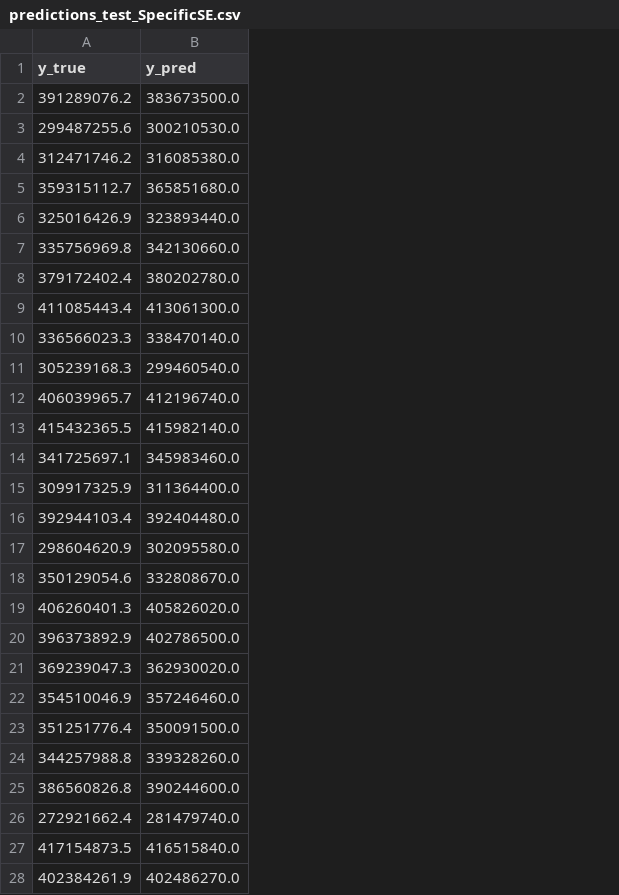
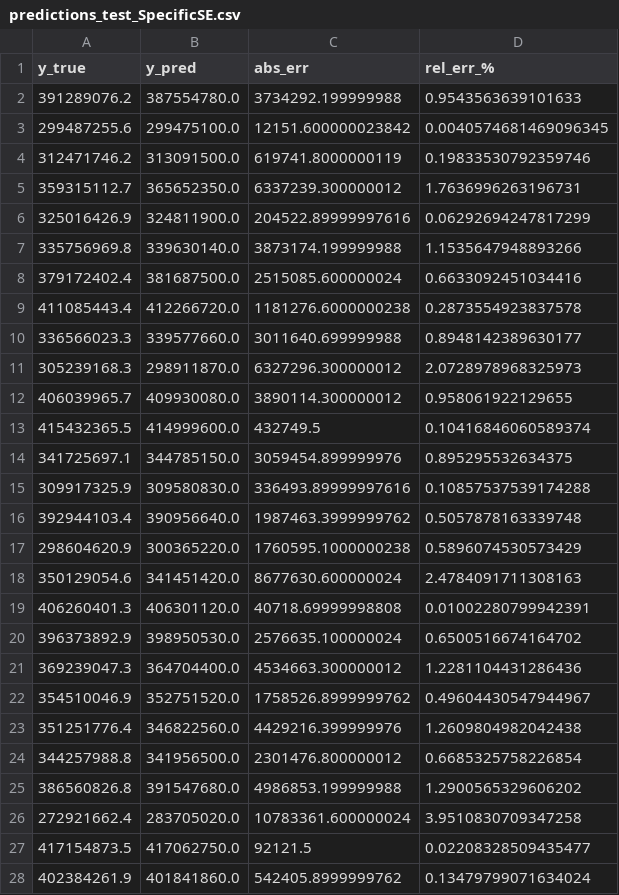
Before and after one commit to karahanmerves/design_opt_metamaterials, a CSV file: outputs/predictions_test_SpecificSE.csv, drawn as a sheet; only a part is shown; the diff covers the shown part only; the diff names each change by its address in the sheet, - before the commit and + after, or states it on an @@ line.

Commit message:
Stabilize SpecificSE model with log transform + RepeatedKFold CV; improved generalization (R² 0.778, MAE 5.20e6). Added SHAP analysis (B/E positive, D negative), BO (5–95% bounds) inverse-design, and outputs

```diff
--- a/outputs/predictions_test_SpecificSE.csv
+++ b/outputs/predictions_test_SpecificSE.csv
+column C (abs_err), rows 2-28: 3734292.199999988 | 12151.600000023842 | 619741.8000000119 | 6337239.300000012 | 204522.89999997616 | 3873174.199999988 | 2515085.600000024 | 1181276.6000000238 | 3011640.699999988 | 6327296.300000012 | 3890114.300000012 | 432749.5 | 3059454.899999976 | 336493.89999997616 | 1987463.3999999762 | 1760595.1000000238 | 8677630.600000024 | 40718.69999998808 | 2576635.100000024 | 4534663.300000012 | 1758526.8999999762 | 4429216.399999976 | 2301476.800000012 | 4986853.199999988 | 10783361.600000024 | 92121.5 | 542405.8999999762
+column D (rel_err_%), rows 2-28: 0.9543563639101633 | 0.0040574681469096345 | 0.19833530792359746 | 1.7636996263196731 | 0.06292694247817299 | 1.1535647948893266 | 0.6633092451034416 | 0.2873554923837578 | 0.8948142389630177 | 2.0728978968325973 | 0.958061922129655 | 0.10416846060589374 | 0.895295532634375 | 0.10857537539174288 | 0.5057878163339748 | 0.5896074530573429 | 2.4784091711308163 | 0.01002280799942391 | 0.6500516674164702 | 1.2281104431286436 | 0.49604430547944967 | 1.2609804982042438 | 0.6685325758226854 | 1.2900565329606202 | 3.9510830709347258 | 0.02208328509435477 | 0.13479799071634024
-B2 (y_pred): 383673500.0
+B2 (y_pred): 387554780.0
-B3 (y_pred): 300210530.0
+B3 (y_pred): 299475100.0
-B4 (y_pred): 316085380.0
+B4 (y_pred): 313091500.0
-B5 (y_pred): 365851680.0
+B5 (y_pred): 365652350.0
-B6 (y_pred): 323893440.0
+B6 (y_pred): 324811900.0
-B7 (y_pred): 342130660.0
+B7 (y_pred): 339630140.0
-B8 (y_pred): 380202780.0
+B8 (y_pred): 381687500.0
-B9 (y_pred): 413061300.0
+B9 (y_pred): 412266720.0
-B10 (y_pred): 338470140.0
+B10 (y_pred): 339577660.0
-B11 (y_pred): 299460540.0
+B11 (y_pred): 298911870.0
-B12 (y_pred): 412196740.0
+B12 (y_pred): 409930080.0
-B13 (y_pred): 415982140.0
+B13 (y_pred): 414999600.0
-B14 (y_pred): 345983460.0
+B14 (y_pred): 344785150.0
-B15 (y_pred): 311364400.0
+B15 (y_pred): 309580830.0
-B16 (y_pred): 392404480.0
+B16 (y_pred): 390956640.0
-B17 (y_pred): 302095580.0
+B17 (y_pred): 300365220.0
-B18 (y_pred): 332808670.0
+B18 (y_pred): 341451420.0
-B19 (y_pred): 405826020.0
+B19 (y_pred): 406301120.0
-B20 (y_pred): 402786500.0
+B20 (y_pred): 398950530.0
-B21 (y_pred): 362930020.0
+B21 (y_pred): 364704400.0
-B22 (y_pred): 357246460.0
+B22 (y_pred): 352751520.0
-B23 (y_pred): 350091500.0
+B23 (y_pred): 346822560.0
-B24 (y_pred): 339328260.0
+B24 (y_pred): 341956500.0
-B25 (y_pred): 390244600.0
+B25 (y_pred): 391547680.0
-B26 (y_pred): 281479740.0
+B26 (y_pred): 283705020.0
-B27 (y_pred): 416515840.0
+B27 (y_pred): 417062750.0
-B28 (y_pred): 402486270.0
+B28 (y_pred): 401841860.0
```
Also changed, not shown: 57 edited cells elsewhere in this file, outputs/top_10_candidates.csv, 6 other files.
